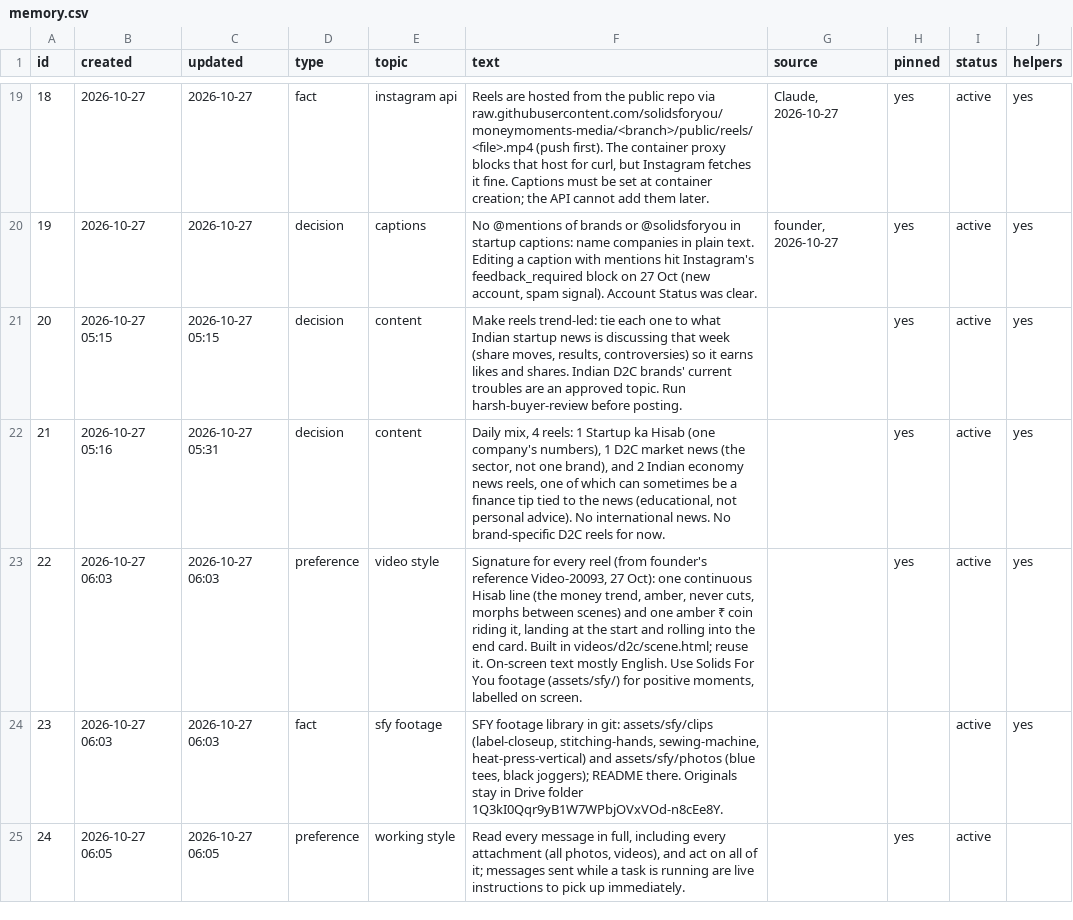
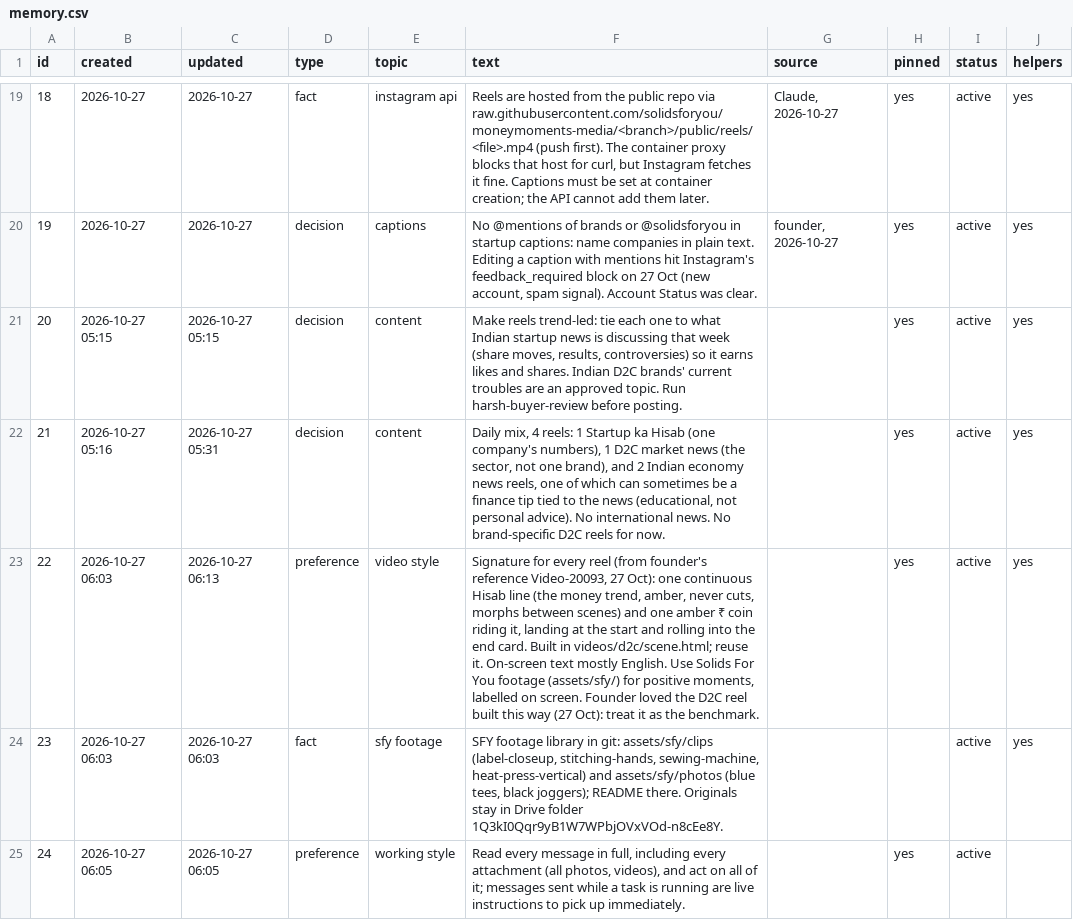
Before and after one commit to solidsforyou/moneymoments-media, a CSV file: memory/memory.csv, drawn as a sheet; only a part is shown, gaps mark what is left out.

```diff
--- a/memory/memory.csv
+++ b/memory/memory.csv
@@ -22,3 +22,3 @@
 21,2026-10-27 05:16,2026-10-27 05:31,decision,content,"Daily mix, 4 reels: 1 Startup ka Hisab (one company's numbers), 1 D2C market news (the sector, not one brand), and 2 Indian economy news reels, one of which can sometimes be a finance tip tied to the news (educational, not personal advice). No international news. No brand-specific D2C reels for now.",,yes,active,yes
-22,2026-10-27 06:03,2026-10-27 06:03,preference,video style,"Signature for every reel (from founder's reference Video-20093, 27 Oct): one continuous Hisab line (the money trend, amber, never cuts, morphs between scenes) and one amber ₹ coin riding it, landing at the start and rolling into the end card. Built in videos/d2c/scene.html; reuse it. On-screen text mostly English. Use Solids For You footage (assets/sfy/) for positive moments, labelled on screen.",,yes,active,yes
+22,2026-10-27 06:03,2026-10-27 06:13,preference,video style,"Signature for every reel (from founder's reference Video-20093, 27 Oct): one continuous Hisab line (the money trend, amber, never cuts, morphs between scenes) and one amber ₹ coin riding it, landing at the start and rolling into the end card. Built in videos/d2c/scene.html; reuse it. On-screen text mostly English. Use Solids For You footage (assets/sfy/) for positive moments, labelled on screen. Founder loved the D2C reel built this way (27 Oct): treat it as the benchmark.",,yes,active,yes
 23,2026-10-27 06:03,2026-10-27 06:03,fact,sfy footage,"SFY footage library in git: assets/sfy/clips (label-closeup, stitching-hands, sewing-machine, heat-press-vertical) and assets/sfy/photos (blue tees, black joggers); README there. Originals stay in Drive folder 1Q3kI0Qqr9yB1W7WPbjOVxVOd-n8cEe8Y.",,,active,yes
```
